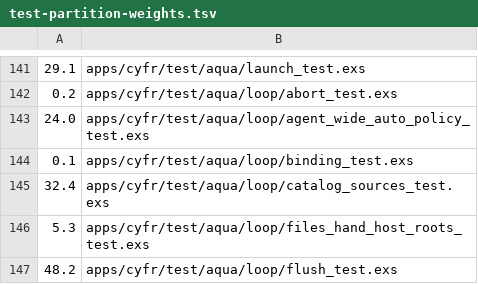
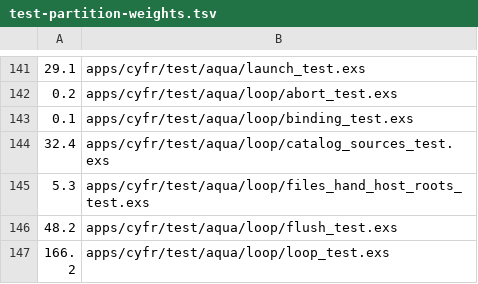
Before and after one commit to cyfrworks/cyfr, a TSV file: scripts/test-partition-weights.tsv, drawn as a sheet; only a part is shown, gaps mark what is left out; the shorter side is filled out with more unchanged rows; the diff names each change by its address in the sheet, - before the commit and + after, or states it on an @@ line.

Commit message:
The tests prove the modes, and the tests of the card's behaviour go
Each crew member's mode at the loop, the runner, a scheduled turn, a
launch, the program tool and the holder: read-only runs reads and
refuses every other call with one line a turn, auto runs what it is
offered. A read-only member whose brain CYFR cannot keep read-only is
refused before anything runs. A start with no mode is refused. Tests
of a card, an ask, an approval pause or a standing answer are deleted,
agent_wide_auto_policy_test whole; the tests of modules the deletion
slice removes stay where they pass on rows they write.

```diff
--- a/scripts/test-partition-weights.tsv
+++ b/scripts/test-partition-weights.tsv
-row 143: 24.0 | apps/cyfr/test/aqua/loop/agent_wide_auto_policy_test.exs
```
Also changed, not shown: 34 other files.
